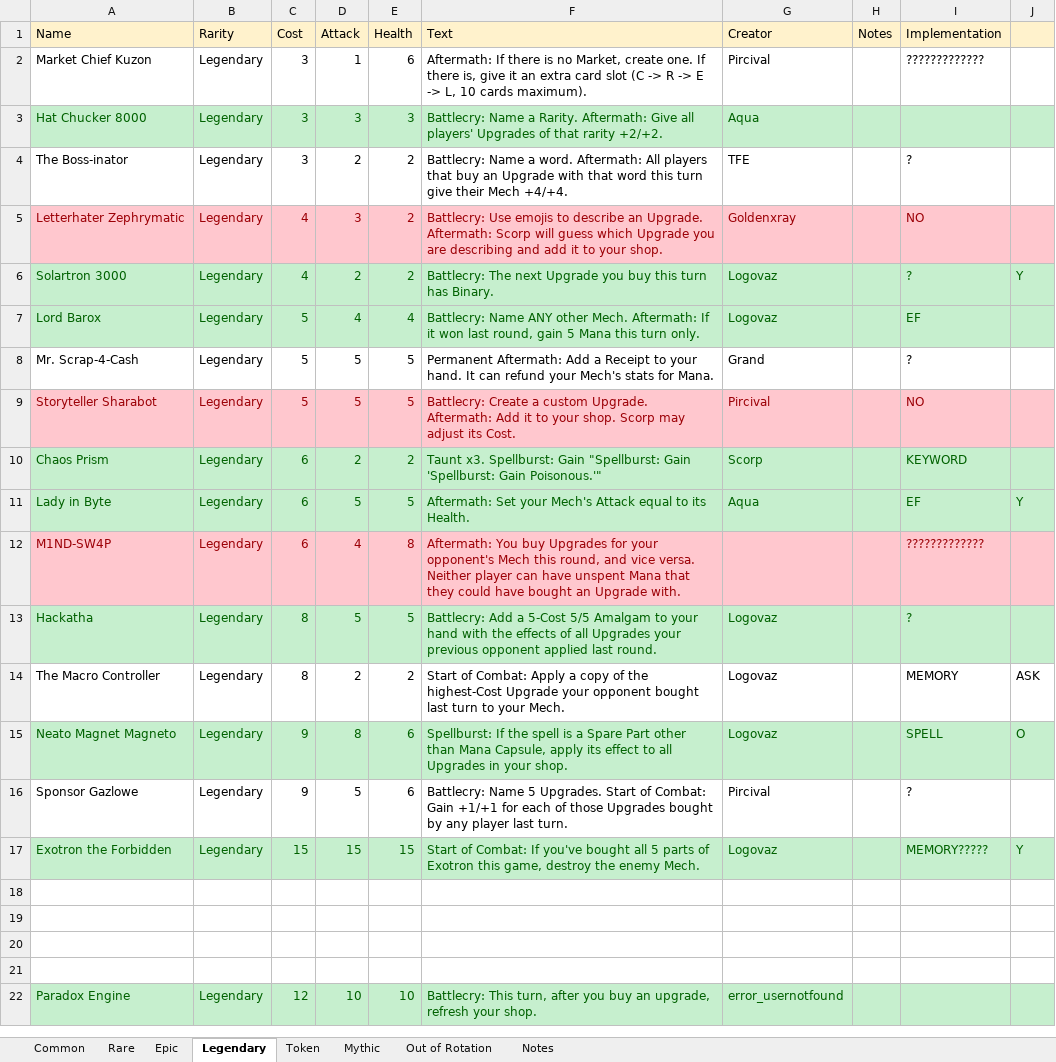
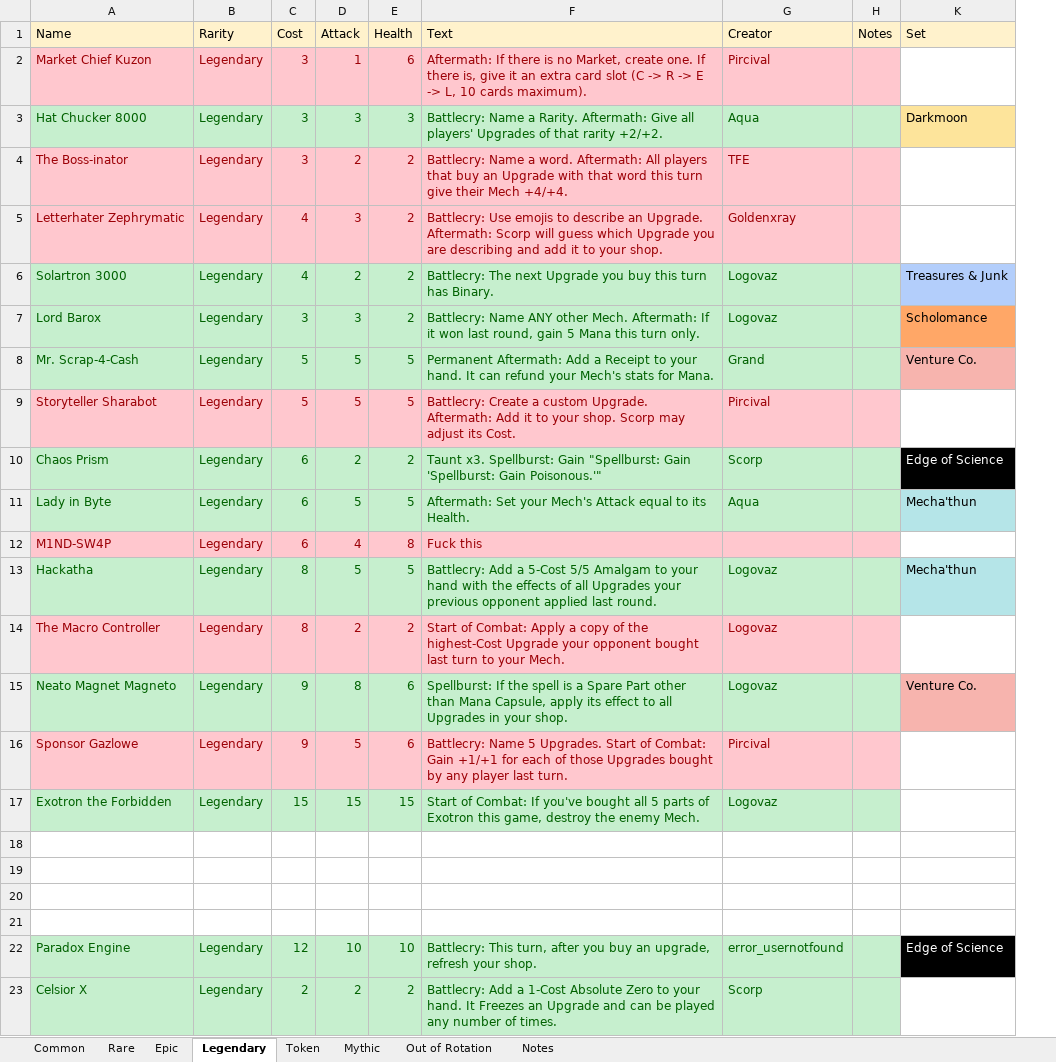
Before and after one commit to stelitop/ScrapScramble, an Excel workbook: Scrap Scramble Cards.xlsx, sheet Legendary, drawn as a sheet; values as stored, in another font and other column widths than the file's, no borders; table styles not drawn; removed rows and columns are numbered as before the commit, all else as after; the diff names each change by its address in the sheet, - before the commit and + after, or states it on an @@ line.

```diff
--- a/Scrap Scramble Cards.xlsx (sheet Legendary)
+++ b/Scrap Scramble Cards.xlsx (sheet Legendary)
@@ column I (Implementation) hidden, rows 2-17: ????????????? |  | ? | NO | ? | EF | ? | NO | KEYWORD | EF | ????????????? | ? | MEMORY | SPELL | ? | MEMORY????? @@
@@ column J hidden, rows 6-17: Y |  |  |  |  | Y |  |  | ASK | O |  | Y @@
+column K (Set), rows 3-22: Darkmoon |  |  | Treasures & Junk | Scholomance | Venture Co. |  | Edge of Science | Mecha'thun |  | Mecha'thun |  | Venture Co. |  |  |  |  |  |  | Edge of Science
-A2:H2 fill: none
+A2:H2 fill: #FFC7CE
-A2:G2 text colour: black
+A2:G2 text colour: #9C0006
-A4:H4 fill: none
+A4:H4 fill: #FFC7CE
-A4:G4 text colour: black
+A4:G4 text colour: #9C0006
-C7 (Cost): 5
+C7 (Cost): 3
-D7 (Attack): 4
+D7 (Attack): 3
-E7 (Health): 4
+E7 (Health): 2
-A8:H8 fill: none
+A8:H8 fill: #C6EFCE
-A8:G8 text colour: black
+A8:G8 text colour: #006100
-F12 (Text): Aftermath: You buy Upgrades for your opponent's Mech this round, and vice versa. Neither player can have unspent Mana that they could have bought an Upgrade with.
+F12 (Text): Fuck this
-A14:H14 fill: none
+A14:H14 fill: #FFC7CE
-A14:G14 text colour: black
+A14:G14 text colour: #9C0006
-A16:H16 fill: none
+A16:H16 fill: #FFC7CE
-A16:G16 text colour: black
+A16:G16 text colour: #9C0006
+row 23: Celsior X | Legendary | 2 | 2 | 2 | Battlecry: Add a 1-Cost Absolute Zero to your hand. It Freezes an Upgrade and can be played any number of times. | Scorp
```
Also changed, not shown: sheet Rare, sheet Epic, sheet Token, sheet Common, 12 other files.
